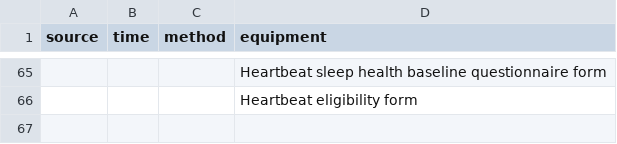
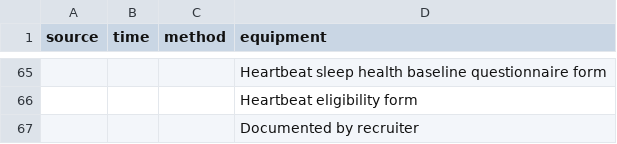
Before and after one commit to licongcui/nsrr-cross-cohort-mapping, a CSV file: mappings/nsrr-provenance-attribute-lexicon.csv, drawn as a sheet; only a part is shown, gaps mark what is left out; the diff names each change by its address in the sheet, - before the commit and + after, or states it on an @@ line.

```diff
--- a/mappings/nsrr-provenance-attribute-lexicon.csv
+++ b/mappings/nsrr-provenance-attribute-lexicon.csv
+row 67:  |  |  | Documented by recruiter
```
Also changed, not shown: mappings/nsrr-heartbeat-mapping.csv.
